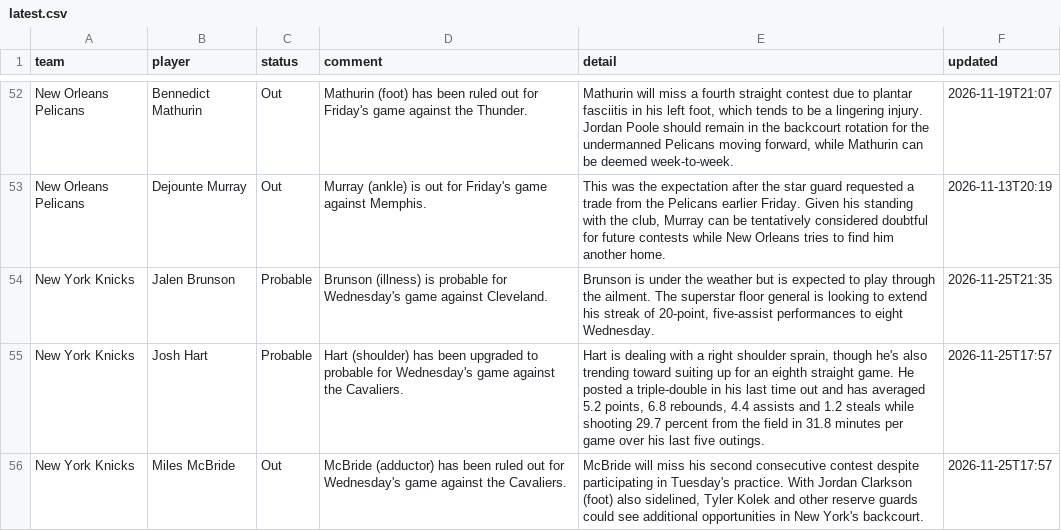
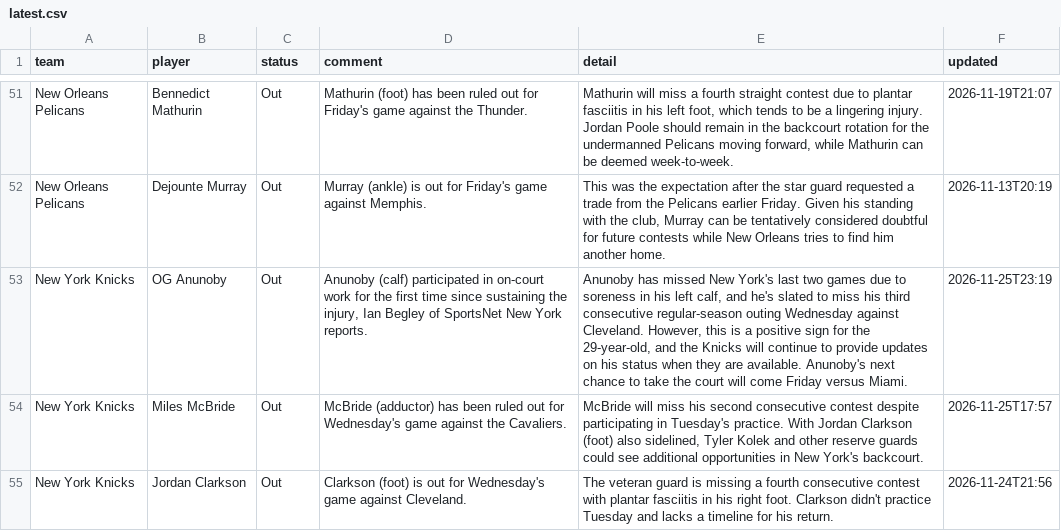
Before and after one commit to barrca12-rgb/NBA, a CSV file: injuries/latest.csv, drawn as a sheet; only a part is shown, gaps mark what is left out; the shorter side is filled out with more unchanged rows; the diff covers the shown part only.

```diff
--- a/injuries/latest.csv
+++ b/injuries/latest.csv
@@ -53,4 +52,3 @@ New Orleans Pelicans,Bennedict Mathurin,Out,Mathurin (foot) has been ruled out f
 New Orleans Pelicans,Dejounte Murray,Out,Murray (ankle) is out for Friday's game against Memphis.,"This was the expectation after the star guard requested a trade from the Pelicans earlier Friday. Given his standing with the club, Murray can be tentatively considered doubtful for future contests while New Orleans tries to find him another home.",2026-11-13T20:19
-New York Knicks,Jalen Brunson,Probable,Brunson (illness) is probable for Wednesday's game against Cleveland.,"Brunson is under the weather but is expected to play through the ailment. The superstar floor general is looking to extend his streak of 20-point, five-assist performances to eight Wednesday.",2026-11-25T21:35
-New York Knicks,Josh Hart,Probable,Hart (shoulder) has been upgraded to probable for Wednesday's game against the Cavaliers.,"Hart is dealing with a right shoulder sprain, though he's also trending toward suiting up for an eighth straight game. He posted a triple-double in his last time out and has averaged 5.2 points, 6.8 rebounds, 4.4 assists and 1.2 steals while shooting 29.7 percent from the field in 31.8 minutes per game over his last five outings.",2026-11-25T17:57
+New York Knicks,OG Anunoby,Out,"Anunoby (calf) participated in on-court work for the first time since sustaining the injury, Ian Begley of SportsNet New York reports.","Anunoby has missed New York's last two games due to soreness in his left calf, and he's slated to miss his third consecutive regular-season outing Wednesday against Cleveland. However, this is a positive sign for the 29-year-old, and the Knicks will continue to provide updates on his status when they are available. Anunoby's next chance to take the court will come Friday versus Miami.",2026-11-25T23:19
 New York Knicks,Miles McBride,Out,McBride (adductor) has been ruled out for Wednesday's game against the Cavaliers.,"McBride will miss his second consecutive contest despite participating in Tuesday's practice. With Jordan Clarkson (foot) also sidelined, Tyler Kolek and other reserve guards could see additional opportunities in New York's backcourt.",2026-11-25T17:57
```
Also changed, not shown: 2 added rows, 4 removed rows and 4 edited cells elsewhere in this file, bets/plays.csv, injuries/log.csv, 2 other files.
